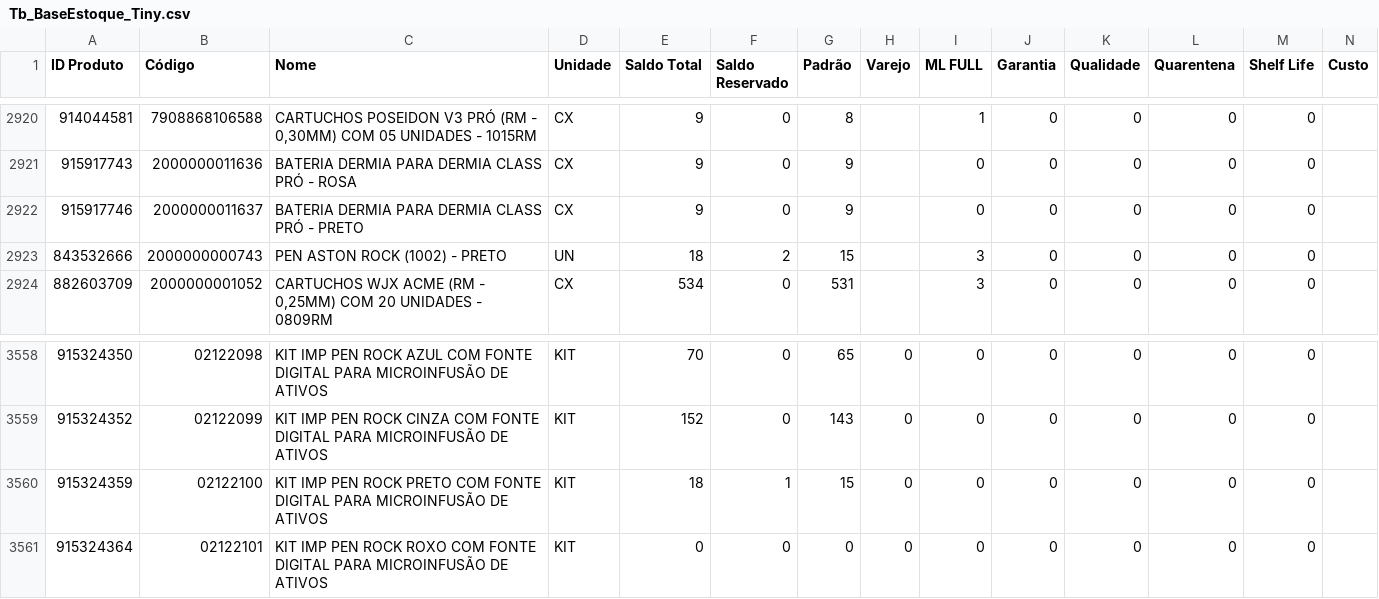
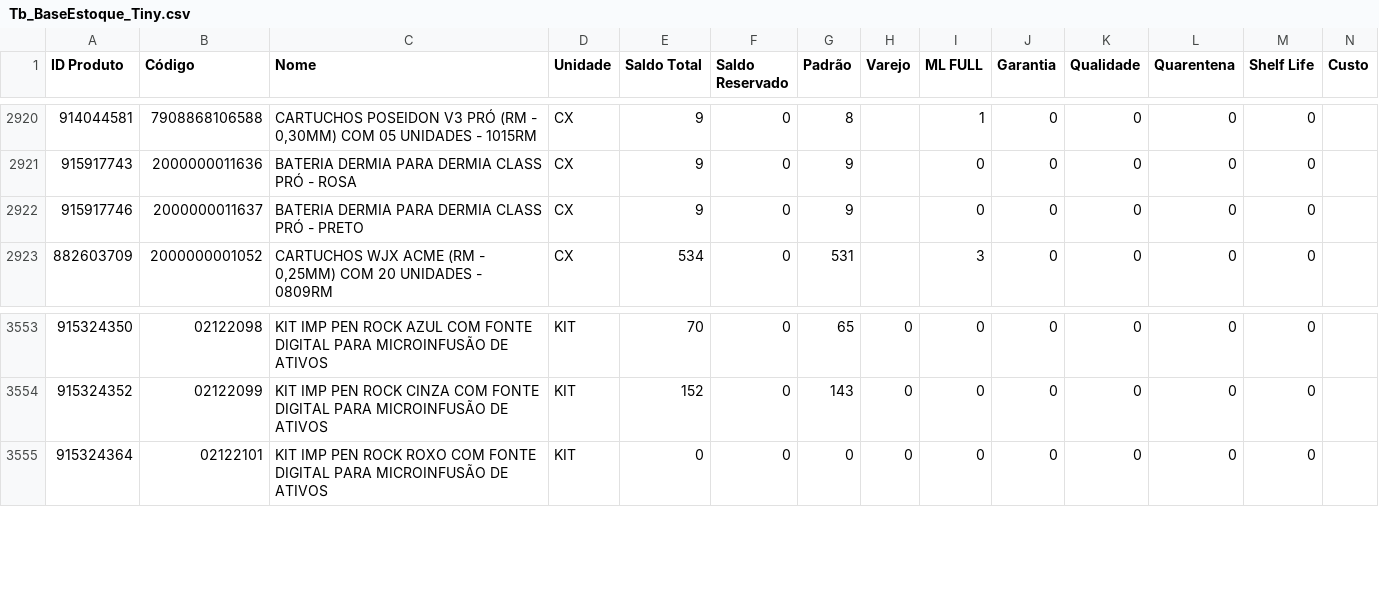
Before and after one commit to JhonatanAlmeida02/tiny-erp, a CSV file: TB_bases/Tb_BaseEstoque_Tiny.csv, drawn as a sheet; only a part is shown, gaps mark what is left out; the diff covers the shown part only.

```diff
--- a/TB_bases/Tb_BaseEstoque_Tiny.csv
+++ b/TB_bases/Tb_BaseEstoque_Tiny.csv
@@ -2922,3 +2922,2 @@
 915917746;2000000011637;BATERIA DERMIA PARA DERMIA CLASS PRÓ - PRETO;CX;9;0;9;;0;0;0;0;0;
-843532666;2000000000743;PEN ASTON ROCK (1002) - PRETO;UN;18;2;15;;3;0;0;0;0;
 882603709;2000000001052;CARTUCHOS WJX ACME (RM - 0,25MM) COM 20 UNIDADES - 0809RM;CX;534;0;531;;3;0;0;0;0;
@@ -3559,3 +3554,2 @@
 915324352;02122099;KIT IMP PEN ROCK CINZA COM FONTE DIGITAL PARA MICROINFUSÃO DE ATIVOS;KIT;152;0;143;0;0;0;0;0;0;
-915324359;02122100;KIT IMP PEN ROCK PRETO COM FONTE DIGITAL PARA MICROINFUSÃO DE ATIVOS;KIT;18;1;15;0;0;0;0;0;0;
 915324364;02122101;KIT IMP PEN ROCK ROXO COM FONTE DIGITAL PARA MICROINFUSÃO DE ATIVOS;KIT;0;0;0;0;0;0;0;0;0;
```
Also changed, not shown: 6 added rows and 4 removed rows elsewhere in this file, 1 other file.
